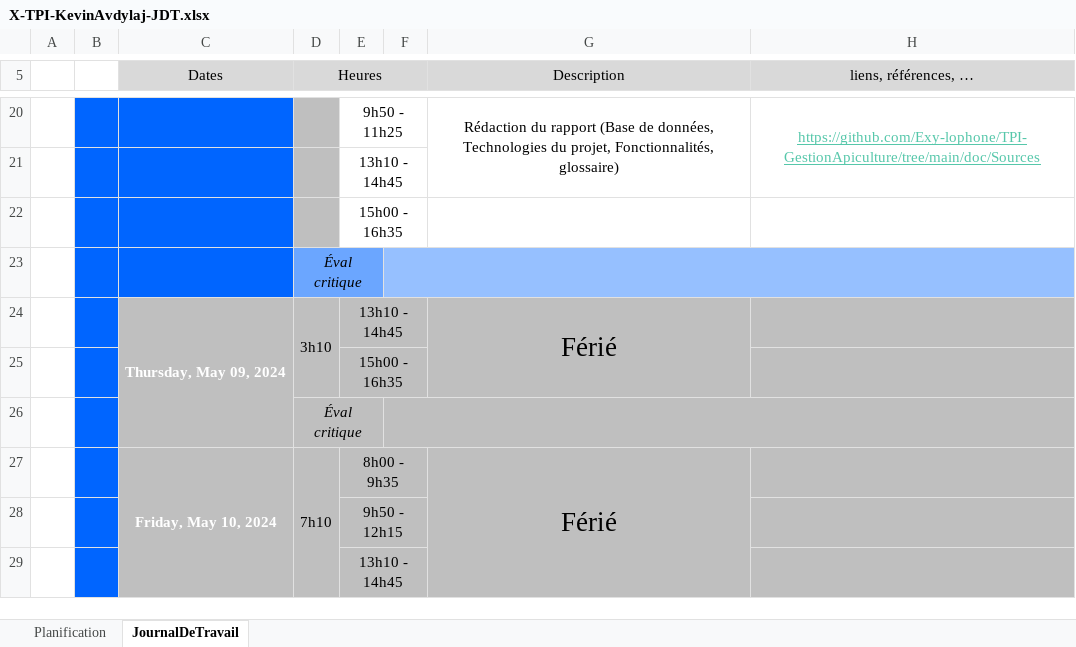
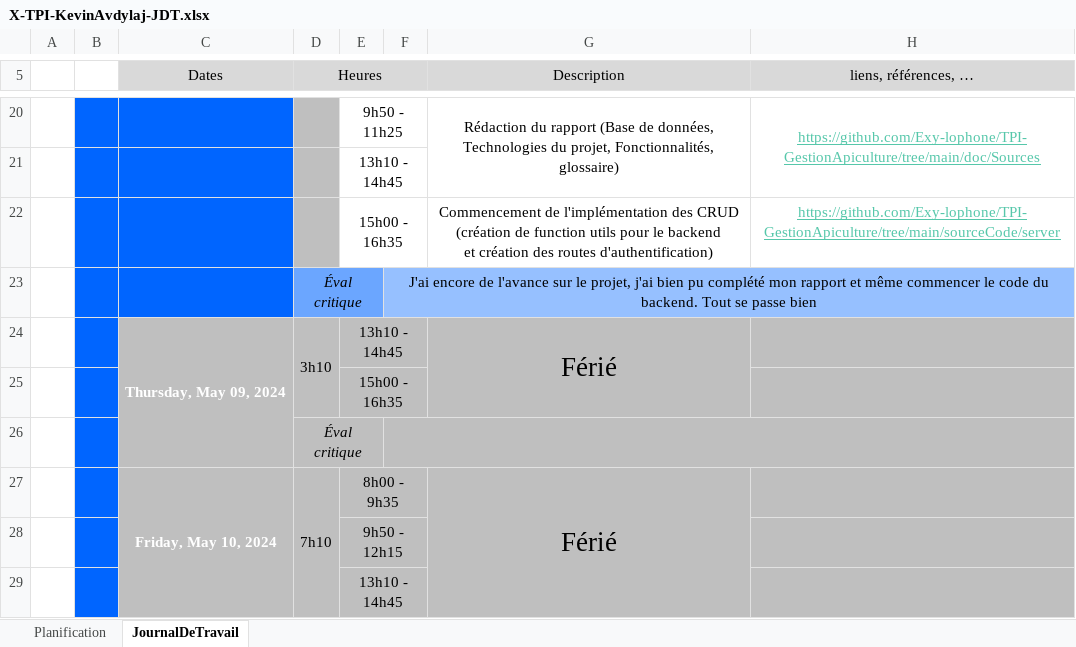
Before and after one commit to Exy-lophone/TPI-GestionApiculture, an Excel workbook: doc/Sources/X-TPI-KevinAvdylaj-JDT.xlsx, sheet JournalDeTravail, drawn as a sheet; only a part is shown, gaps mark what is left out; values as stored, in another font and other column widths than the file's, no borders; 1 other sheet too large or unreadable and not compared; removed rows and columns are numbered as before the commit, all else as after; ↵ is a line break in a cell; the diff names each change by its address in the sheet, - before the commit and + after, or states it on an @@ line.

Commit message:
rapport & jdt

```diff
--- a/doc/Sources/X-TPI-KevinAvdylaj-JDT.xlsx (sheet JournalDeTravail)
+++ b/doc/Sources/X-TPI-KevinAvdylaj-JDT.xlsx (sheet JournalDeTravail)
-row 22:  |  |  |  | 15h00 - 16h35
-row 23:  |  |  | Éval critique
+row 22:  |  |  |  | 15h00 - 16h35 |  | Commencement de l'implémentation des CRUD (création de function utils pour le backend ↵ et création des routes d'authentification) | https://github.com/Exy-lophone/TPI-GestionApiculture/tree/main/sourceCode/server
+row 23:  |  |  | Éval critique |  | J'ai encore de l'avance sur le projet, j'ai bien pu complété mon rapport et même commencer le code du backend. Tout se passe bien
```
Also changed, not shown: 11 other files.
